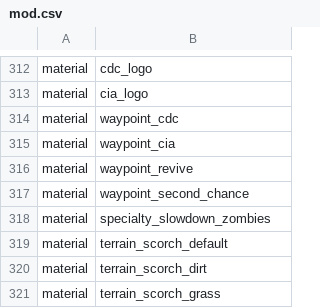
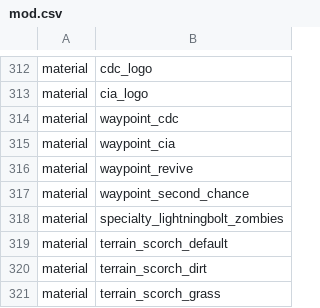
Before and after one commit to Jbleezy/BO1-Reimagined, a CSV file: mod.csv, drawn as a sheet; only a part is shown, gaps mark what is left out.

Commit message:
Added Wunderwaffe lightning bolt HUD icon

```diff
--- a/mod.csv
+++ b/mod.csv
@@ -317,3 +317,3 @@ material,waypoint_revive
 material,waypoint_second_chance
-material,specialty_slowdown_zombies
+material,specialty_lightningbolt_zombies
 material,terrain_scorch_default
```
Also changed, not shown: 5 other files.
